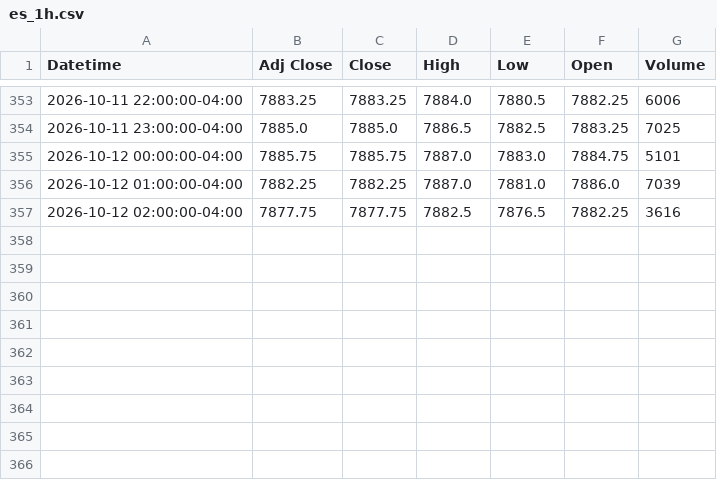
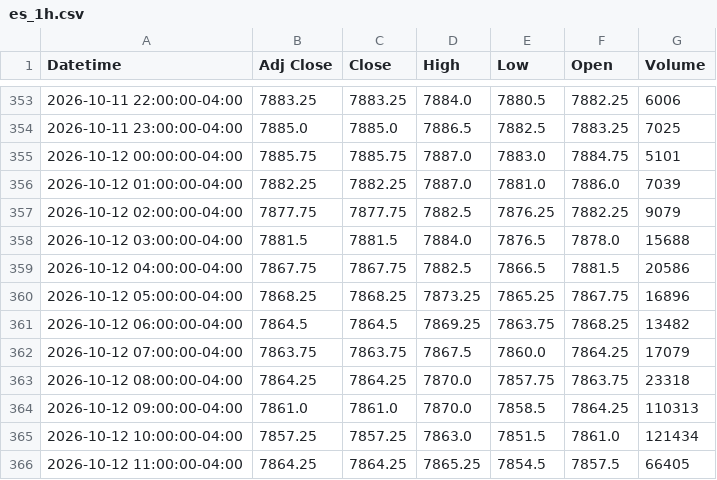
Before and after one commit to Jordan4369/mes-data, a CSV file: data/es_1h.csv, drawn as a sheet; only a part is shown, gaps mark what is left out.

```diff
--- a/data/es_1h.csv
+++ b/data/es_1h.csv
@@ -356,2 +356,11 @@ Datetime,Adj Close,Close,High,Low,Open,Volume
 2026-10-12 01:00:00-04:00,7882.25,7882.25,7887.0,7881.0,7886.0,7039
-2026-10-12 02:00:00-04:00,7877.75,7877.75,7882.5,7876.5,7882.25,3616
+2026-10-12 02:00:00-04:00,7877.75,7877.75,7882.5,7876.25,7882.25,9079
+2026-10-12 03:00:00-04:00,7881.5,7881.5,7884.0,7876.5,7878.0,15688
+2026-10-12 04:00:00-04:00,7867.75,7867.75,7882.5,7866.5,7881.5,20586
+2026-10-12 05:00:00-04:00,7868.25,7868.25,7873.25,7865.25,7867.75,16896
+2026-10-12 06:00:00-04:00,7864.5,7864.5,7869.25,7863.75,7868.25,13482
+2026-10-12 07:00:00-04:00,7863.75,7863.75,7867.5,7860.0,7864.25,17079
+2026-10-12 08:00:00-04:00,7864.25,7864.25,7870.0,7857.75,7863.75,23318
+2026-10-12 09:00:00-04:00,7861.0,7861.0,7870.0,7858.5,7864.25,110313
+2026-10-12 10:00:00-04:00,7857.25,7857.25,7863.0,7851.5,7861.0,121434
+2026-10-12 11:00:00-04:00,7864.25,7864.25,7865.25,7854.5,7857.5,66405
```
Also changed, not shown: data/es_15m.csv, data/vix_15m.csv, 1 other file.
